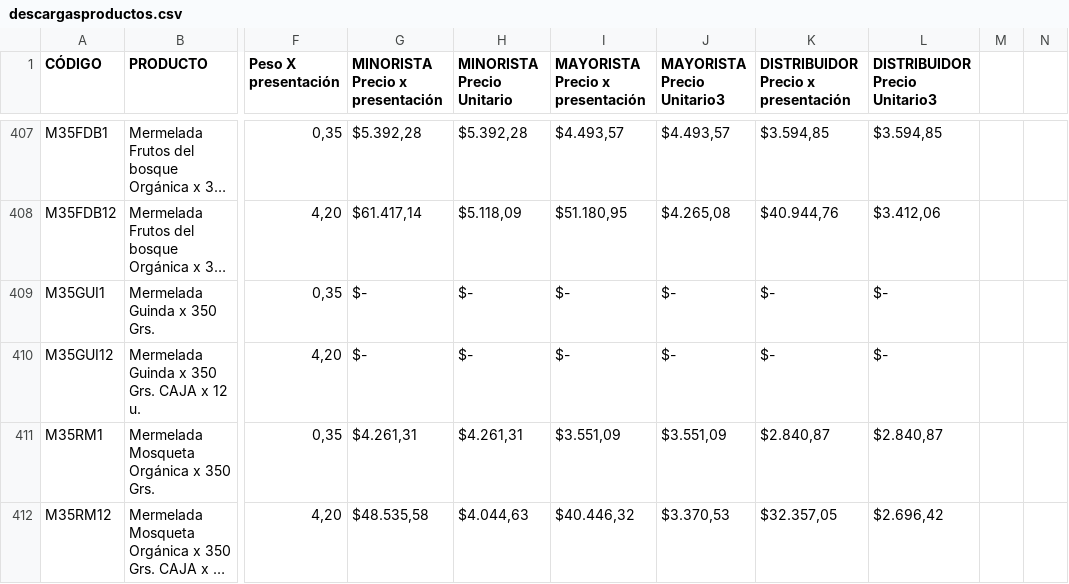
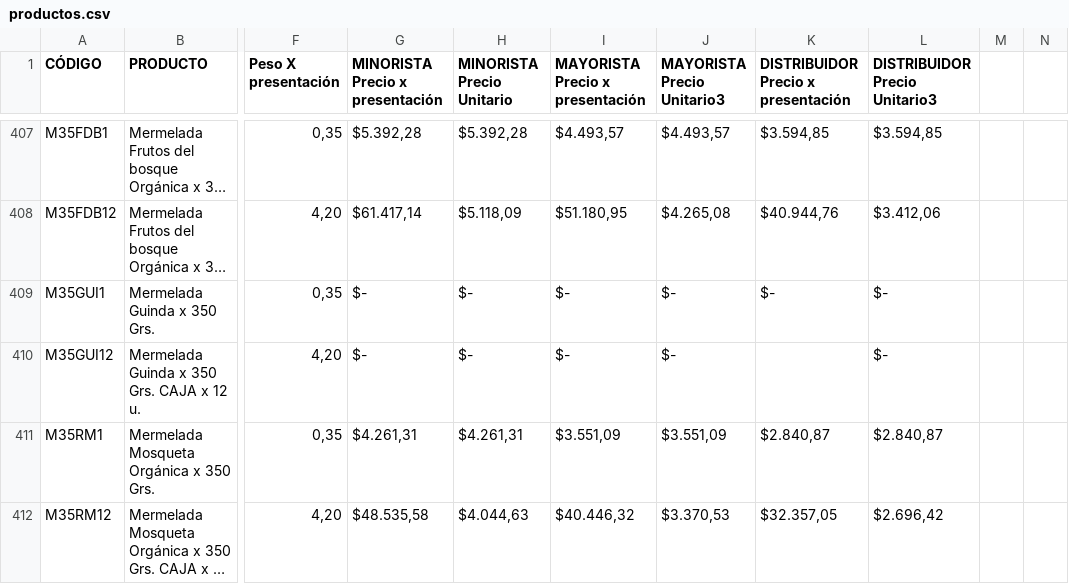
Before and after one commit to NataliaGiselleCuria/DarronaReact-PHP, a CSV file: productos.csv (was DarronaPhp/descargasproductos.csv), drawn as a sheet; only a part is shown, gaps mark what is left out; long unchanged cells end in …; the diff names each change by its address in the sheet, - before the commit and + after, or states it on an @@ line.

```diff
--- a/DarronaPhp/descargasproductos.csv
+++ b/productos.csv
-K410: $-
+K410: (empty)
```
Also changed, not shown: 24 other files.
